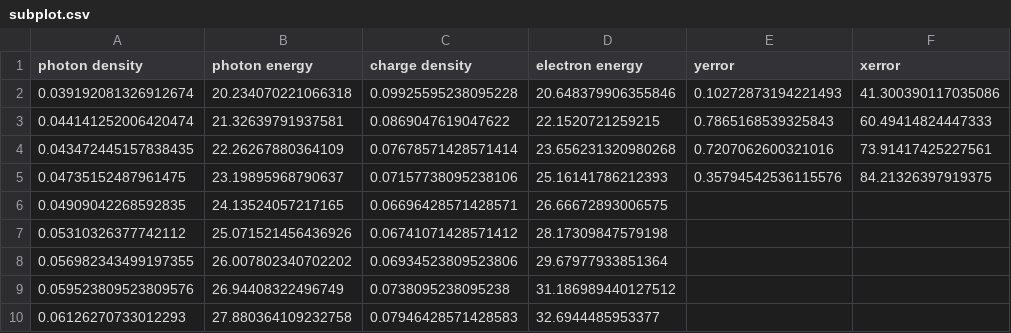
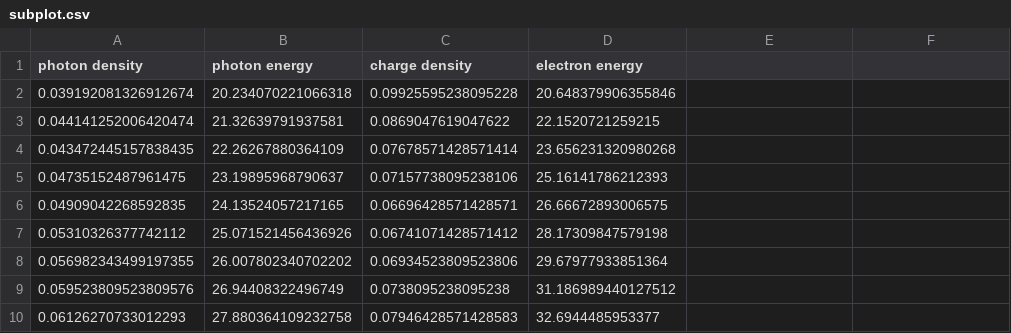
Before and after one commit to kuyisonobd/datasets, a CSV file: subplot.csv, drawn as a sheet; only a part is shown; the diff names each change by its address in the sheet, - before the commit and + after, or states it on an @@ line.

Commit message:
Update subplot.csv

```diff
--- a/subplot.csv
+++ b/subplot.csv
-E1: yerror
+E1: (empty)
-F1: xerror
+F1: (empty)
-E2: 0.10272873194221493
+E2: (empty)
-F2: 41.300390117035086
+F2: (empty)
-E3: 0.7865168539325843
+E3: (empty)
-F3: 60.49414824447333
+F3: (empty)
-E4: 0.7207062600321016
+E4: (empty)
-F4: 73.91417425227561
+F4: (empty)
-E5: 0.35794542536115576
+E5: (empty)
-F5: 84.21326397919375
+F5: (empty)
```
